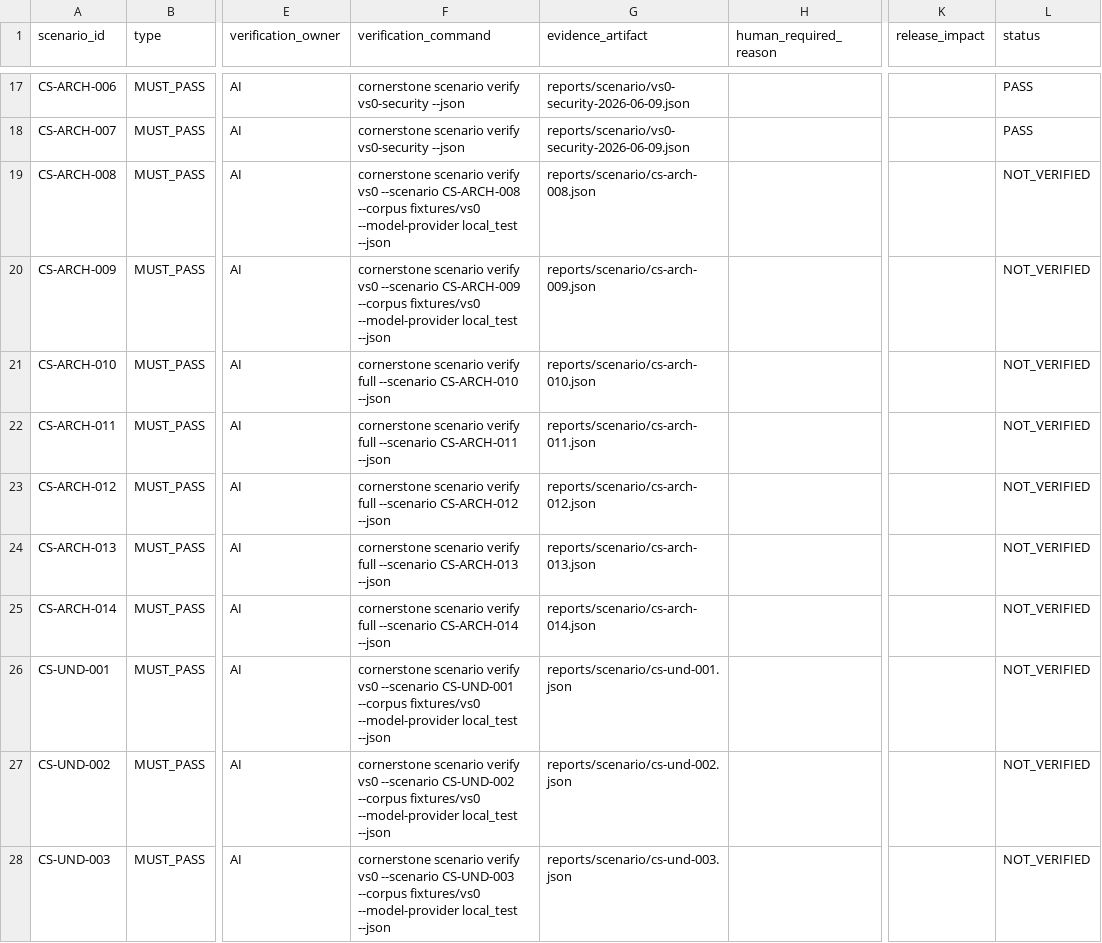
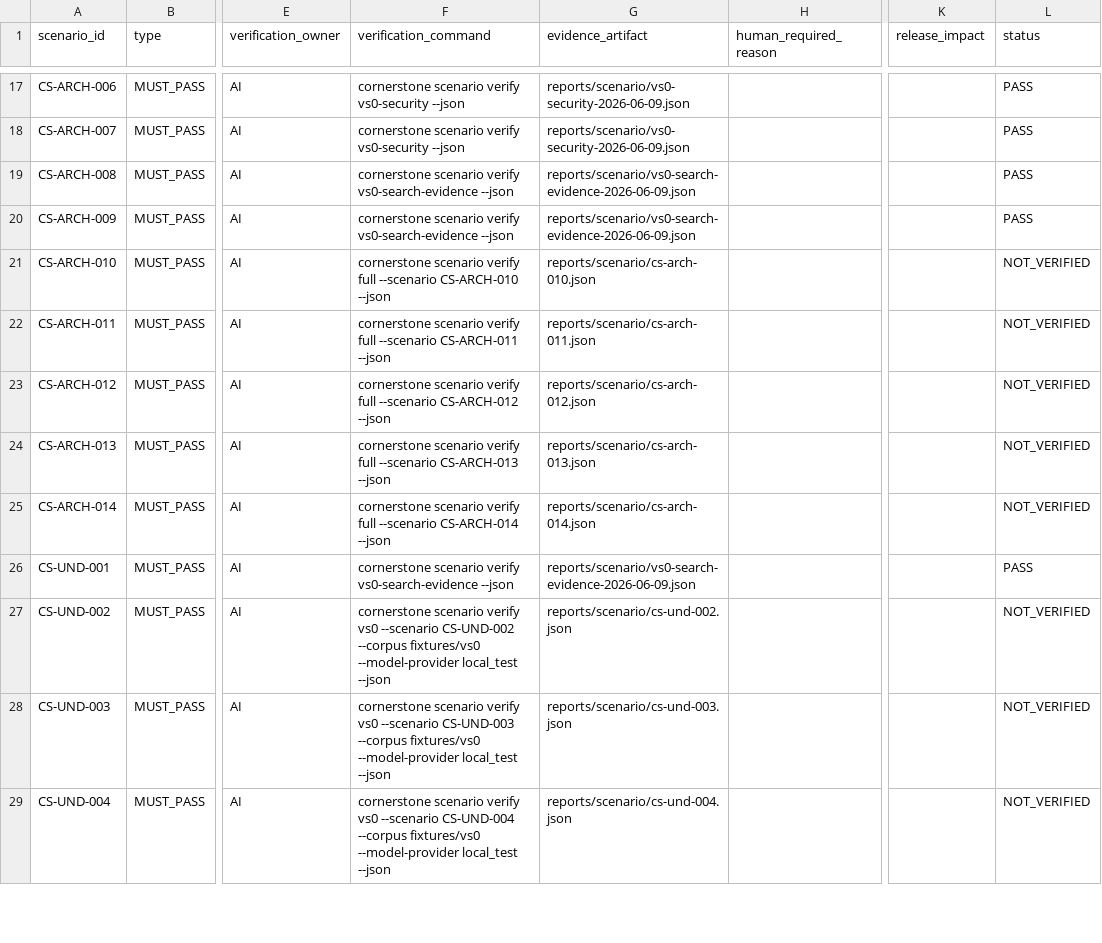
Before and after one commit to Tocktock/Cornerstone, a CSV file: docs/scenario-contracts/SCENARIO_VERIFICATION_MATRIX.csv, drawn as a sheet; only a part is shown, gaps mark what is left out; the shorter side is filled out with more unchanged rows; the diff names each change by its address in the sheet, - before the commit and + after, or states it on an @@ line.

Commit message:
Add VS-0 search evidence verification

```diff
--- a/docs/scenario-contracts/SCENARIO_VERIFICATION_MATRIX.csv
+++ b/docs/scenario-contracts/SCENARIO_VERIFICATION_MATRIX.csv
-F19 (verification_command): …scenario verify vs0 --scenario CS-ARCH-008 --corpus fixtures/vs0 --model-provider local_test --json
+F19 (verification_command): …scenario verify vs0-search-evidence --json
-G19 (evidence_artifact): reports/scenario/cs-arch-008.json
+G19 (evidence_artifact): reports/scenario/vs0-search-evidence-2026-06-09.json
-L19:L20 (status): NOT_VERIFIED
+L19:L20 (status): PASS
-F20 (verification_command): …scenario verify vs0 --scenario CS-ARCH-009 --corpus fixtures/vs0 --model-provider local_test --json
+F20 (verification_command): …scenario verify vs0-search-evidence --json
-G20 (evidence_artifact): reports/scenario/cs-arch-009.json
+G20 (evidence_artifact): reports/scenario/vs0-search-evidence-2026-06-09.json
-F26 (verification_command): …scenario verify vs0 --scenario CS-UND-001 --corpus fixtures/vs0 --model-provider local_test --json
+F26 (verification_command): …scenario verify vs0-search-evidence --json
-G26 (evidence_artifact): reports/scenario/cs-und-001.json
+G26 (evidence_artifact): reports/scenario/vs0-search-evidence-2026-06-09.json
-L26 (status): NOT_VERIFIED
+L26 (status): PASS
```
Also changed, not shown: 10 other files.
